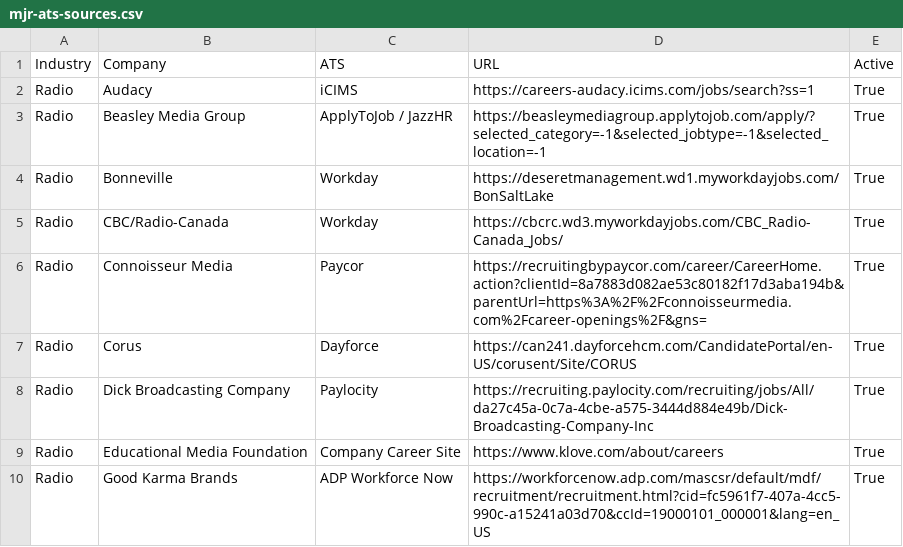
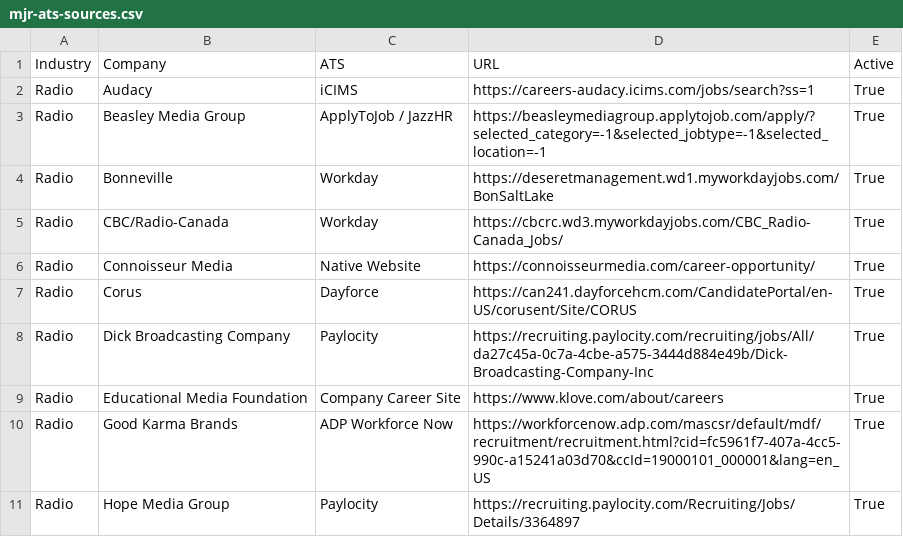
Before and after one commit to Mediajobsreport/mjr-jobs-feed, a CSV file: mjr-ats-sources.csv, drawn as a sheet; only a part is shown; the shorter side is filled out with more unchanged rows.

Commit message:
Modify ATS types and URLs in mjr-ats-sources.csv
Updated various company URLs and ATS types in mjr-ats-sources.csv.

```diff
--- a/mjr-ats-sources.csv
+++ b/mjr-ats-sources.csv
@@ -5,3 +5,3 @@ Radio,Bonneville,Workday,https://deseretmanagement.wd1.myworkdayjobs.com/BonSalt
 Radio,CBC/Radio-Canada,Workday,https://cbcrc.wd3.myworkdayjobs.com/CBC_Radio-Canada_Jobs/,True
-Radio,Connoisseur Media,Paycor,https://recruitingbypaycor.com/career/CareerHome.action?clientId=8a7883d082ae53c80182f17d3aba194b&parentUrl=https%3A%2F%2Fconnoisseurmedia.com%2Fcareer-openings%2F&gns=,True
+Radio,Connoisseur Media,Native Website,https://connoisseurmedia.com/career-opportunity/,True
 Radio,Corus,Dayforce,https://can241.dayforcehcm.com/CandidatePortal/en-US/corusent/Site/CORUS,True
```
